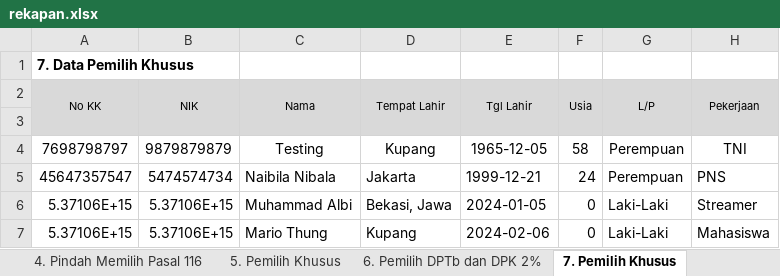
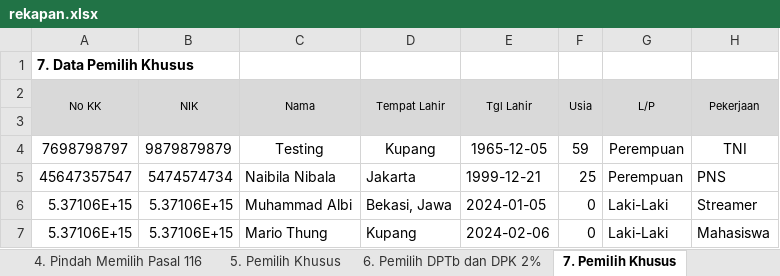
Before and after one commit to riothung/Rekap-App, an Excel workbook: rekapan.xlsx, sheet 7. Pemilih Khusus, drawn as a sheet; only a part is shown; values as stored, in another font and other column widths than the file's, no borders; the diff names each change by its address in the sheet, - before the commit and + after, or states it on an @@ line.

Commit message:
"fix bug edit data pemilih for admin role"

```diff
--- a/rekapan.xlsx (sheet 7. Pemilih Khusus)
+++ b/rekapan.xlsx (sheet 7. Pemilih Khusus)
-F4 (Usia): 58
+F4 (Usia): 59
-F5 (Usia): 24
+F5 (Usia): 25
```
Also changed, not shown: sheet 2. Jumlah Pemilih Pindah, sheet 17. Pemilih Kerja Di Luar, sheet 18. Pindah Memilih pasal 116, sheet 8. Pemilih Pindah Tugas, sheet 9. Pemilih Pindah Karena Sakit, sheet 16. Pemilih Pindah Domisili, 1 more sheet, 1 other file.
